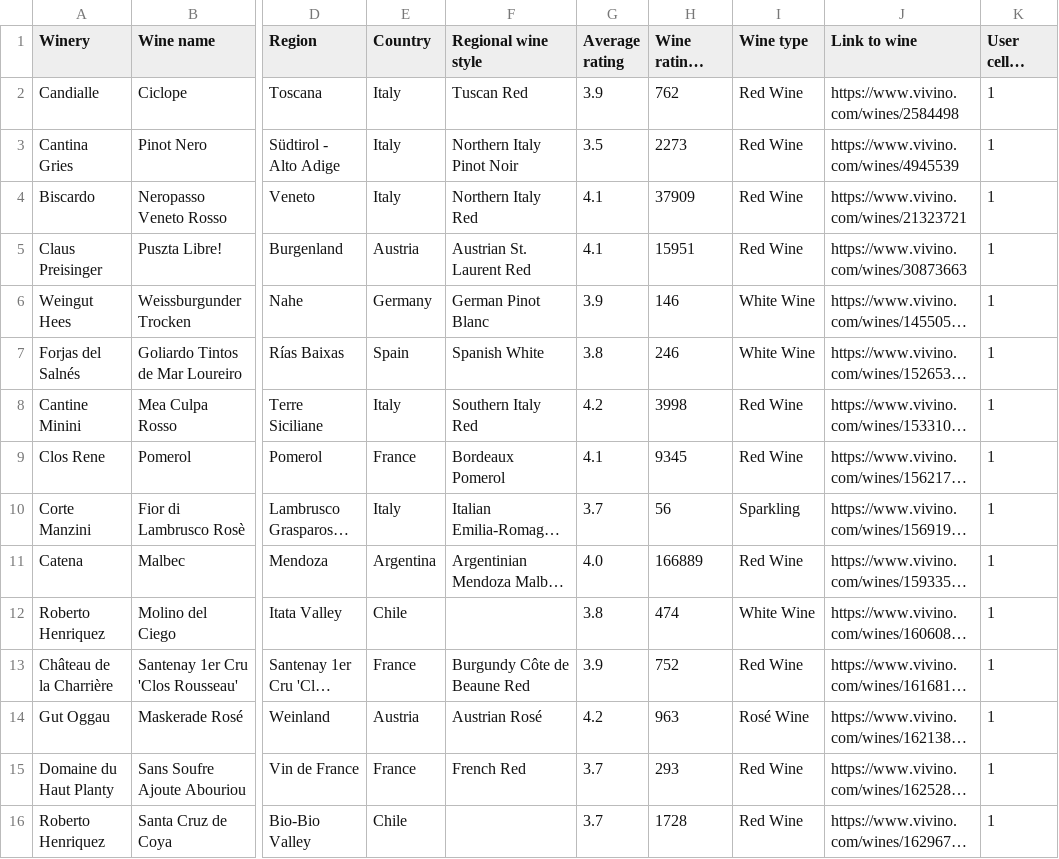
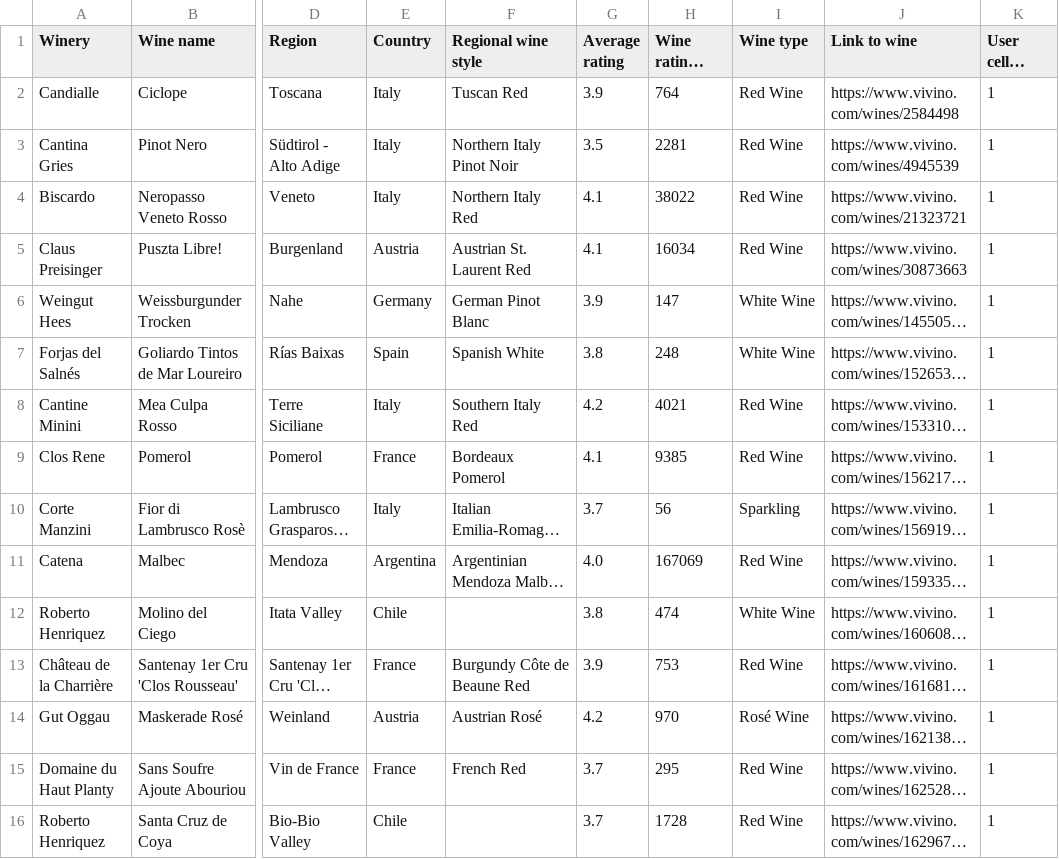
Before and after one commit to atamanroman/rebstock, a CSV file: vivino_data/cellar.csv, drawn as a sheet; only a part is shown, gaps mark what is left out; long unchanged cells end in …; the diff covers the shown part only; the diff names each change by its address in the sheet, - before the commit and + after, or states it on an @@ line.

```diff
--- a/vivino_data/cellar.csv
+++ b/vivino_data/cellar.csv
-H2 (Wine ratings count): 762
+H2 (Wine ratings count): 764
-H3 (Wine ratings count): 2273
+H3 (Wine ratings count): 2281
-H4 (Wine ratings count): 37909
+H4 (Wine ratings count): 38022
-H5 (Wine ratings count): 15951
+H5 (Wine ratings count): 16034
-H6 (Wine ratings count): 146
+H6 (Wine ratings count): 147
-H7 (Wine ratings count): 246
+H7 (Wine ratings count): 248
-H8 (Wine ratings count): 3998
+H8 (Wine ratings count): 4021
-H9 (Wine ratings count): 9345
+H9 (Wine ratings count): 9385
-H11 (Wine ratings count): 166889
+H11 (Wine ratings count): 167069
-H13 (Wine ratings count): 752
+H13 (Wine ratings count): 753
-H14 (Wine ratings count): 963
+H14 (Wine ratings count): 970
-H15 (Wine ratings count): 293
+H15 (Wine ratings count): 295
```
Also changed, not shown: 1 removed row and 56 edited cells elsewhere in this file, vivino_data/full_wine_list.csv, vivino_data/wishlisted.csv.
